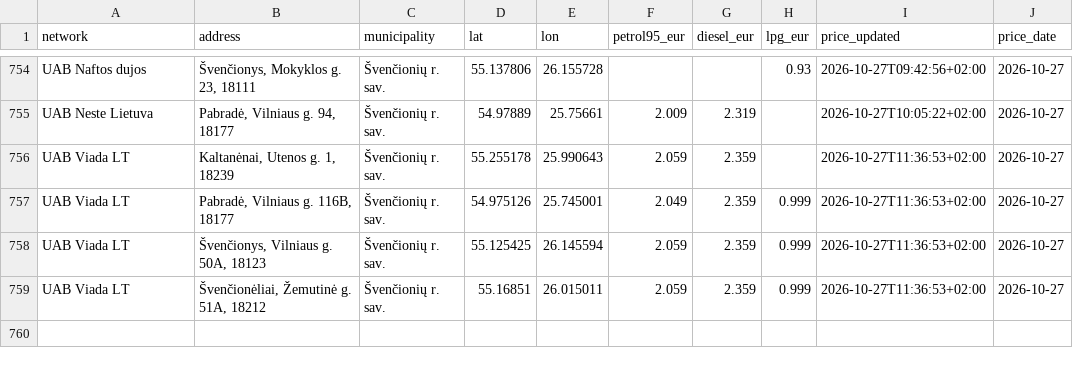
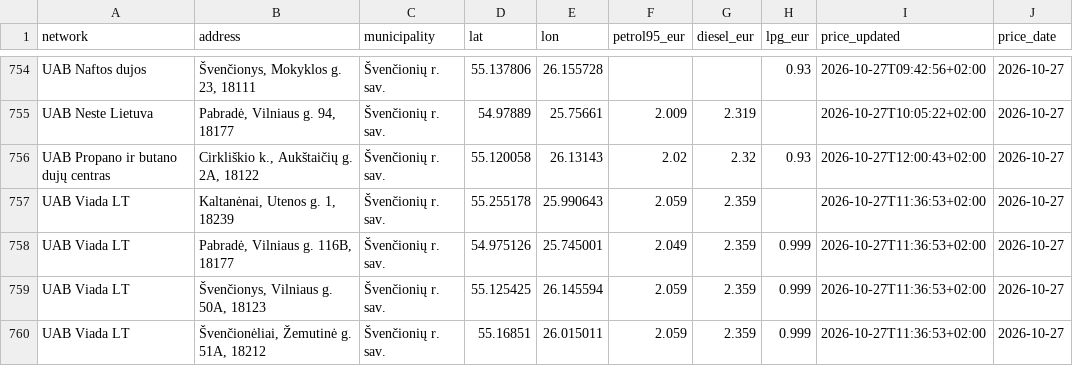
Before and after one commit to linciuz/Kuro-kainos-Lietuvoje, a CSV file: api/prices.csv, drawn as a sheet; only a part is shown, gaps mark what is left out.

```diff
--- a/api/prices.csv
+++ b/api/prices.csv
@@ -755,2 +755,3 @@ UAB Naftos dujos,"Švenčionys, Mokyklos g. 23, 18111",Švenčionių r. sav.,55.
 UAB Neste Lietuva,"Pabradė, Vilniaus g. 94, 18177",Švenčionių r. sav.,54.97889,25.75661,2.009,2.319,,2026-10-27T10:05:22+02:00,2026-10-27
+UAB Propano ir butano dujų centras,"Cirkliškio k., Aukštaičių g. 2A, 18122",Švenčionių r. sav.,55.120058,26.13143,2.02,2.32,0.93,2026-10-27T12:00:43+02:00,2026-10-27
 UAB Viada LT,"Kaltanėnai, Utenos g. 1, 18239",Švenčionių r. sav.,55.255178,25.990643,2.059,2.359,,2026-10-27T11:36:53+02:00,2026-10-27
```
Also changed, not shown: 17 other files.
